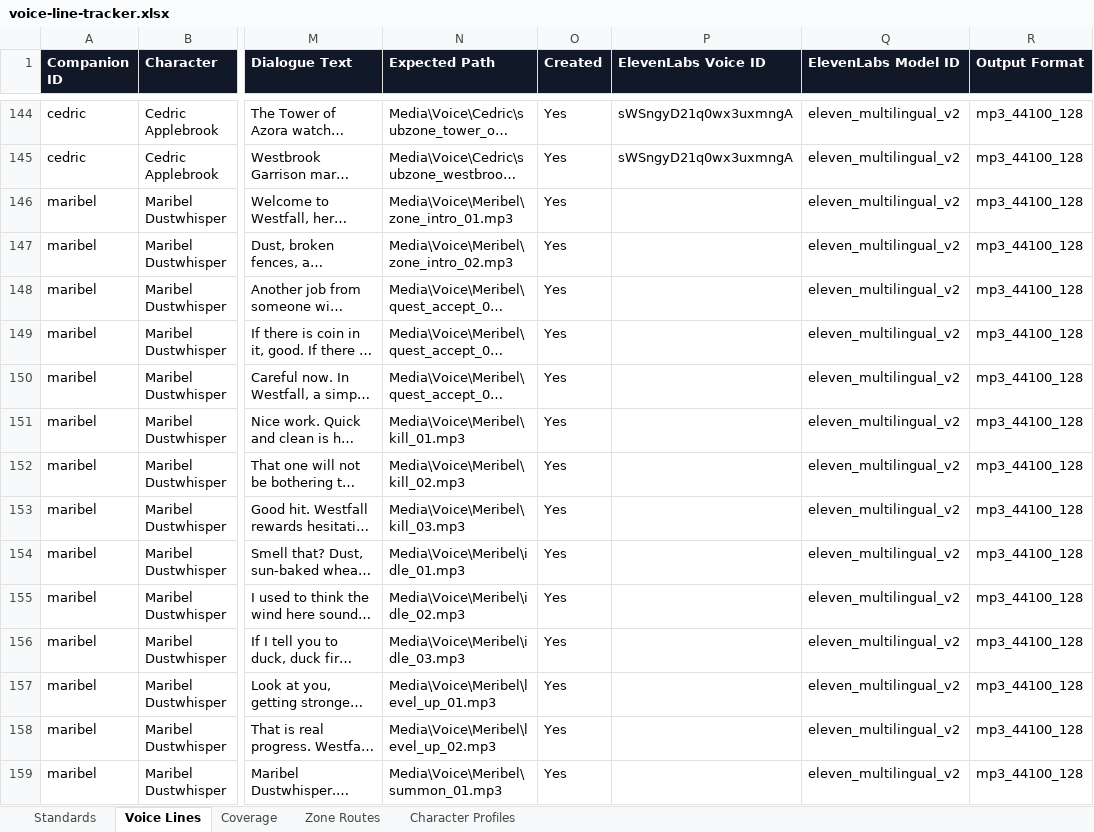
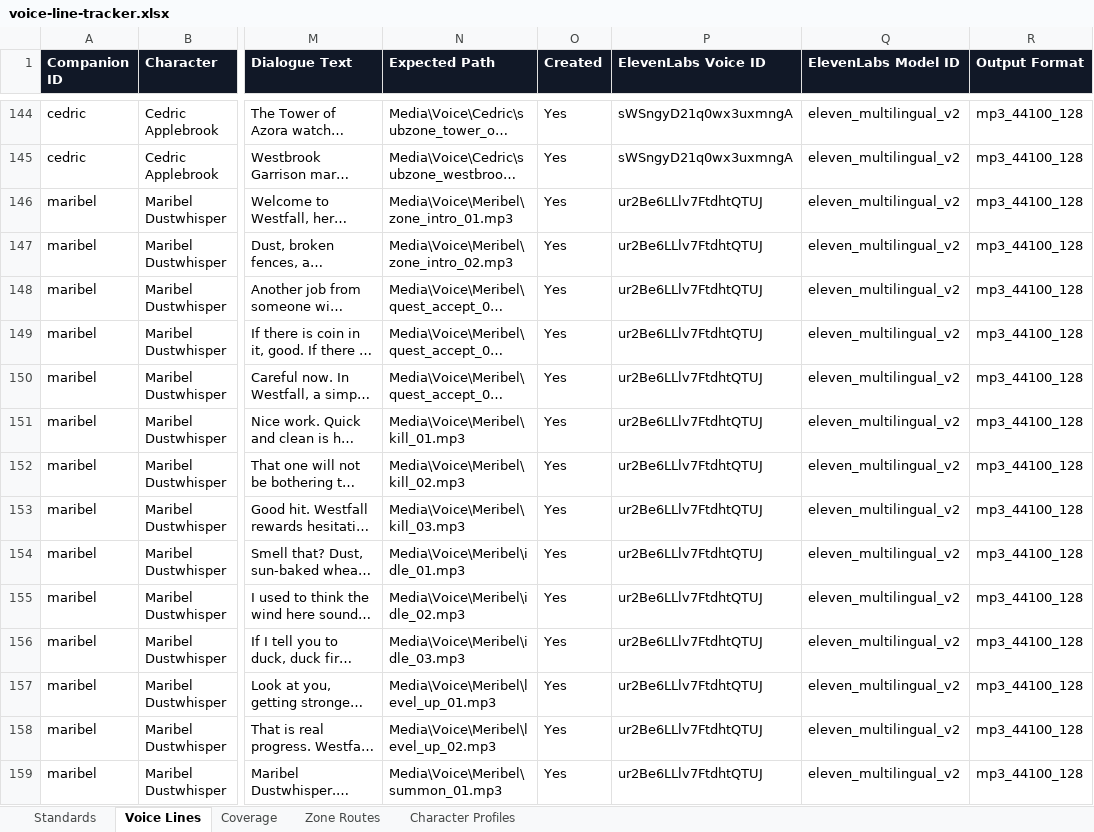
Before and after one commit to christopherddespres/IsekaiAdventure, an Excel workbook: docs/voice-line-tracker.xlsx, sheet Voice Lines, drawn as a sheet; only a part is shown, gaps mark what is left out; long unchanged cells end in …; values as stored, in another font and other column widths than the file's, no borders; table styles not drawn; the diff covers the shown part only; the diff names each change by its address in the sheet, - before the commit and + after, or states it on an @@ line.

Commit message:
Generate Maribel voice set

```diff
--- a/docs/voice-line-tracker.xlsx (sheet Voice Lines)
+++ b/docs/voice-line-tracker.xlsx (sheet Voice Lines)
-P146:P159 (ElevenLabs Voice ID): (empty)
+P146:P159 (ElevenLabs Voice ID): ur2Be6LLlv7FtdhtQTUJ
```
Also changed, not shown: 188 edited cells elsewhere in this sheet, 47 other files.
